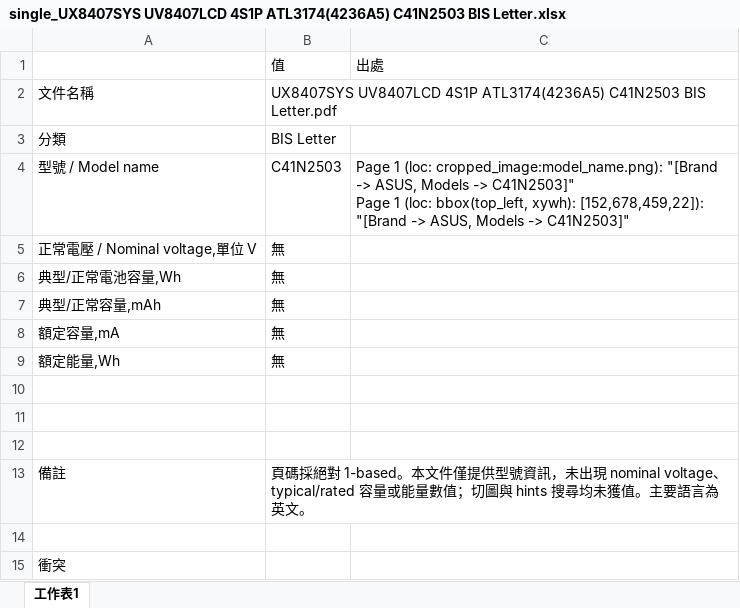
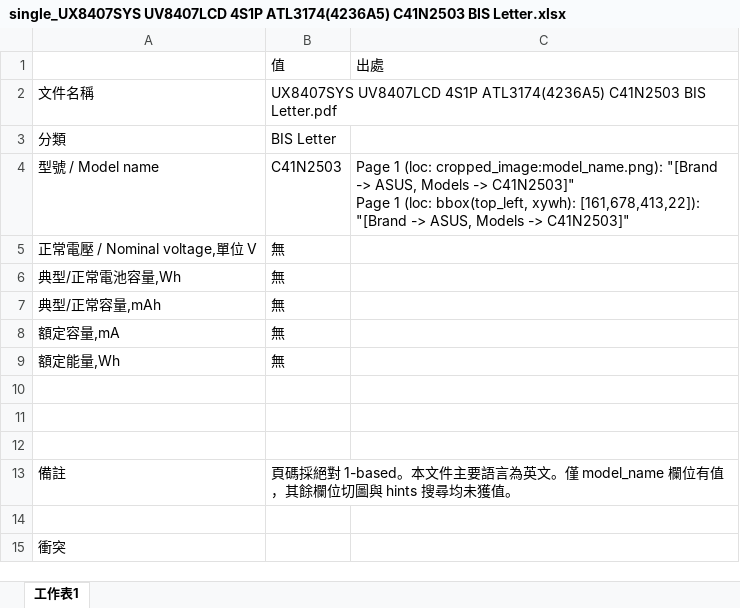
Before and after one commit to clifftseng/AsusLabelGUI, an Excel workbook: output/excel/single_UX8407SYS UV8407LCD 4S1P ATL3174(4236A5) C41N2503 BIS Letter.xlsx, sheet 工作表1, drawn as a sheet; values as stored, in another font and other column widths than the file's, no borders; the diff names each change by its address in the sheet, - before the commit and + after, or states it on an @@ line.

```diff
--- a/output/excel/single_UX8407SYS UV8407LCD 4S1P ATL3174(4236A5) C41N2503 BIS Letter.xlsx (sheet 工作表1)
+++ b/output/excel/single_UX8407SYS UV8407LCD 4S1P ATL3174(4236A5) C41N2503 BIS Letter.xlsx (sheet 工作表1)
-C4: …bbox(top_left, xywh): [152,678,459,22]): "[Brand ->…
+C4: …bbox(top_left, xywh): [161,678,413,22]): "[Brand ->…
-B13: …。本文件僅提供型號資訊，未出現 nominal voltage、typical/rated 容量或能量數值；切圖與 hints 搜尋均未獲值。主要語言為英文。
+B13: …。本文件主要語言為英文。僅 model_name 欄位有值，其餘欄位切圖與 hints 搜尋均未獲值。
```
Also changed, not shown: output/excel/single_120QAN07H-3 (UX8407_906QA416H)_20250729.xlsx, 30 other files.
